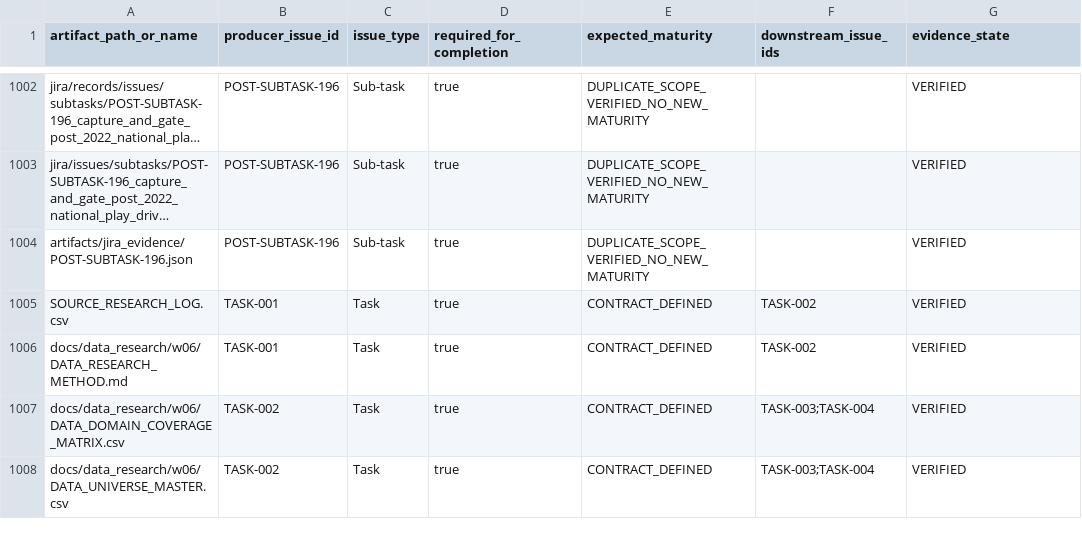
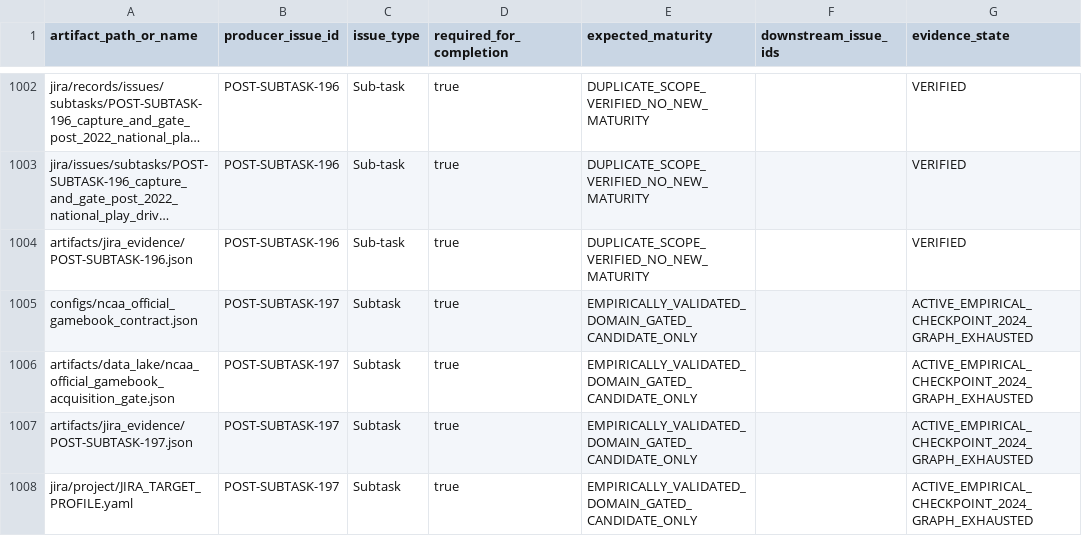
Before and after one commit to KevinSGarrett/BatteredAggieSyndrome, a CSV file: jira/index/ARTIFACT_TRACEABILITY.csv, drawn as a sheet; only a part is shown, gaps mark what is left out; the shorter side is filled out with more unchanged rows; long unchanged cells end in …; the diff covers the shown part only; the diff names each change by its address in the sheet, - before the commit and + after, or states it on an @@ line.

```diff
--- a/jira/index/ARTIFACT_TRACEABILITY.csv
+++ b/jira/index/ARTIFACT_TRACEABILITY.csv
+row 1005: configs/ncaa_official_gamebook_contract.json | POST-SUBTASK-197 | Subtask | true | EMPIRICALLY_VALIDATED_DOMAIN_GATED_CANDIDATE_ONLY |  | ACTIVE_EMPIRICAL_CHECKPOINT_2024_GRAPH_EXHAUSTED
+row 1006: artifacts/data_lake/ncaa_official_gamebook_acquisition_gate.json | POST-SUBTASK-197 | Subtask | true | EMPIRICALLY_VALIDATED_DOMAIN_GATED_CANDIDATE_ONLY |  | ACTIVE_EMPIRICAL_CHECKPOINT_2024_GRAPH_EXHAUSTED
+row 1007: artifacts/jira_evidence/POST-SUBTASK-197.json | POST-SUBTASK-197 | Subtask | true | EMPIRICALLY_VALIDATED_DOMAIN_GATED_CANDIDATE_ONLY |  | ACTIVE_EMPIRICAL_CHECKPOINT_2024_GRAPH_EXHAUSTED
+row 1008: jira/project/JIRA_TARGET_PROFILE.yaml | POST-SUBTASK-197 | Subtask | true | EMPIRICALLY_VALIDATED_DOMAIN_GATED_CANDIDATE_ONLY |  | ACTIVE_EMPIRICAL_CHECKPOINT_2024_GRAPH_EXHAUSTED
```
Also changed, not shown: 3 added rows and 2 edited cells elsewhere in this file, jira/import/JIRA_LINKS.csv, jira/index/ISSUE_GOVERNANCE_CONTEXT.csv, 40 other files.
